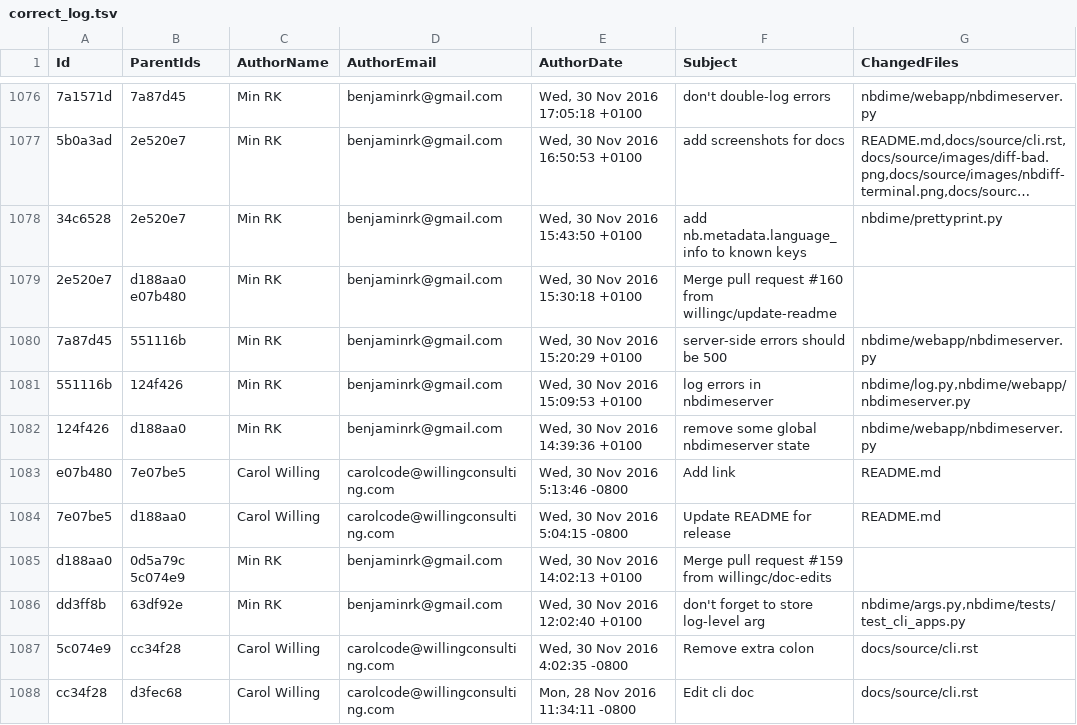
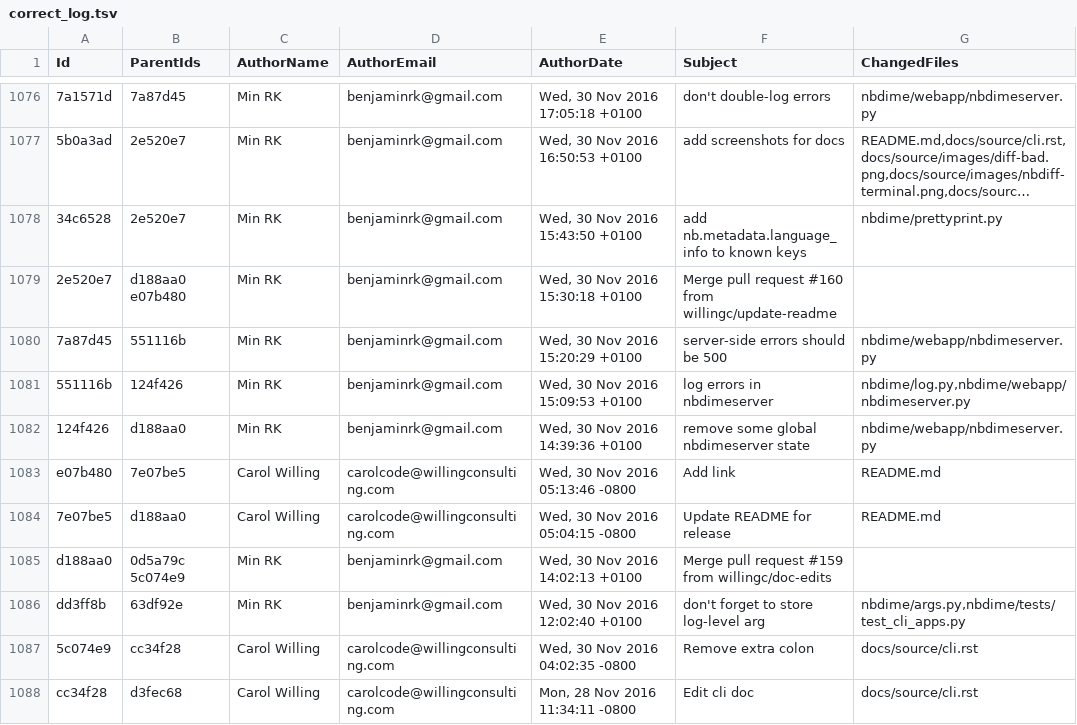
Before and after one commit to nguyenson-255/sosanh, a TSV file: correct_log.tsv, drawn as a sheet; only a part is shown, gaps mark what is left out; long unchanged cells end in …; the diff covers the shown part only; the diff names each change by its address in the sheet, - before the commit and + after, or states it on an @@ line.

```diff
--- a/correct_log.tsv
+++ b/correct_log.tsv
-E1083 (AuthorDate): Wed, 30 Nov 2016 5:13:46 -0800
+E1083 (AuthorDate): Wed, 30 Nov 2016 05:13:46 -0800
-E1084 (AuthorDate): Wed, 30 Nov 2016 5:04:15 -0800
+E1084 (AuthorDate): Wed, 30 Nov 2016 05:04:15 -0800
-E1087 (AuthorDate): Wed, 30 Nov 2016 4:02:35 -0800
+E1087 (AuthorDate): Wed, 30 Nov 2016 04:02:35 -0800
```
Also changed, not shown: 107 edited cells elsewhere in this file.
